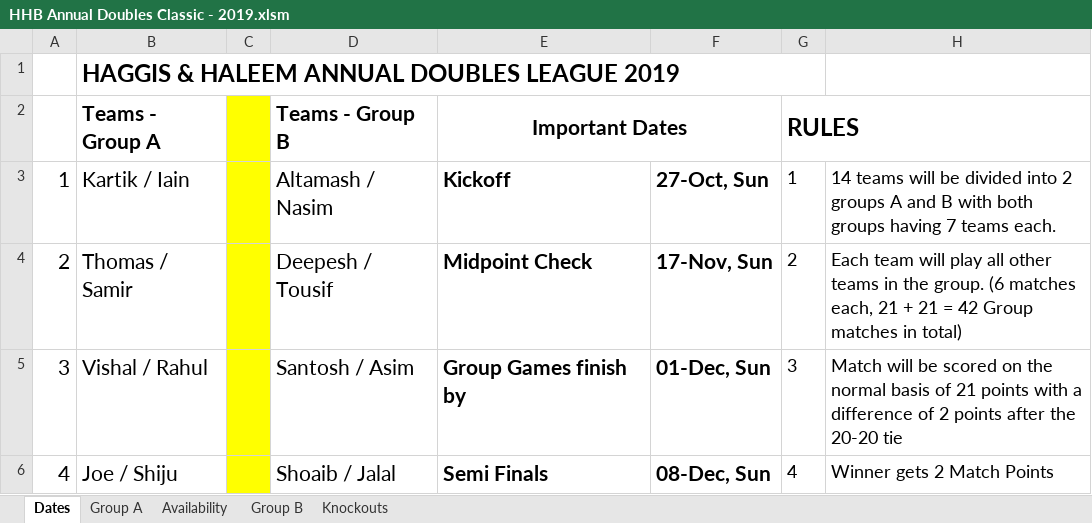
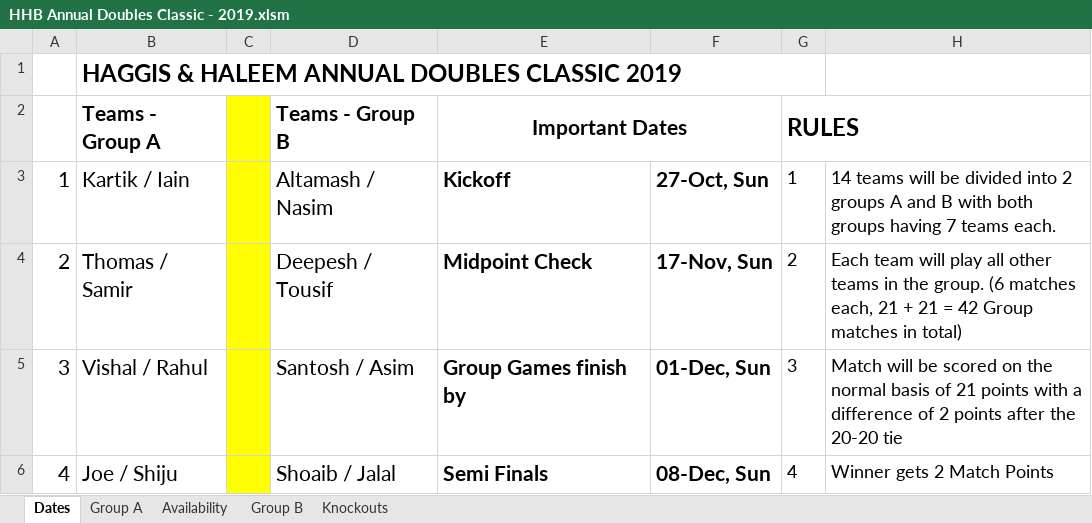
Before and after one commit to deepeshshrestha-hhb/hhb-club-app, an Excel workbook: tournaments/HHB Annual Doubles Classic - 2019.xlsm, sheet Dates, drawn as a sheet; only a part is shown; values as stored, in another font and other column widths than the file's, no borders; the diff names each change by its address in the sheet, - before the commit and + after, or states it on an @@ line.

```diff
--- a/tournaments/HHB Annual Doubles Classic - 2019.xlsm (sheet Dates)
+++ b/tournaments/HHB Annual Doubles Classic - 2019.xlsm (sheet Dates)
-B1 (Teams - Group A): HAGGIS & HALEEM ANNUAL DOUBLES LEAGUE 2019
+B1 (Teams - Group A): HAGGIS & HALEEM ANNUAL DOUBLES CLASSIC 2019
```
Also changed, not shown: tournaments/HHB Annual Doubles Classic - 2023.xlsm, tournaments/HHB Annual Doubles Classic - 2024.xlsm, 3 other files.
